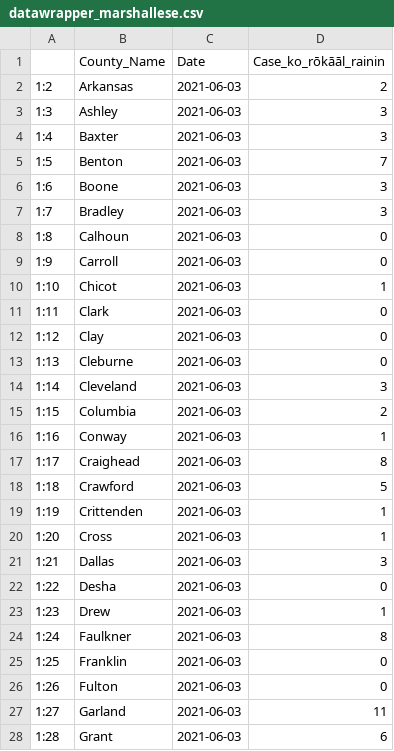
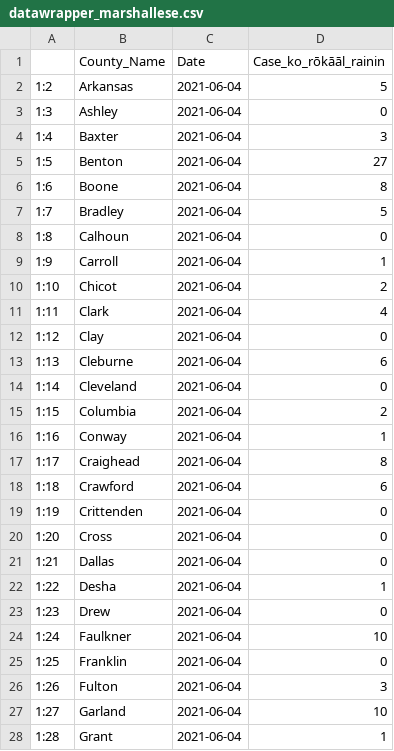
Before and after one commit to Arkansascovid/Main, a CSV file: Marshallese/datawrapper_marshallese.csv, drawn as a sheet; only a part is shown; the diff covers the shown part only.

```diff
--- a/Marshallese/datawrapper_marshallese.csv
+++ b/Marshallese/datawrapper_marshallese.csv
@@ -1,28 +1,28 @@
 "","County_Name","Date","Case_ko_rōkāāl_rainin"
-"1:2","Arkansas",2021-06-03,2
-"1:3","Ashley",2021-06-03,3
-"1:4","Baxter",2021-06-03,3
-"1:5","Benton",2021-06-03,7
-"1:6","Boone",2021-06-03,3
-"1:7","Bradley",2021-06-03,3
-"1:8","Calhoun",2021-06-03,0
-"1:9","Carroll",2021-06-03,0
-"1:10","Chicot",2021-06-03,1
-"1:11","Clark",2021-06-03,0
-"1:12","Clay",2021-06-03,0
-"1:13","Cleburne",2021-06-03,0
-"1:14","Cleveland",2021-06-03,3
-"1:15","Columbia",2021-06-03,2
-"1:16","Conway",2021-06-03,1
-"1:17","Craighead",2021-06-03,8
-"1:18","Crawford",2021-06-03,5
-"1:19","Crittenden",2021-06-03,1
-"1:20","Cross",2021-06-03,1
-"1:21","Dallas",2021-06-03,3
-"1:22","Desha",2021-06-03,0
-"1:23","Drew",2021-06-03,1
-"1:24","Faulkner",2021-06-03,8
-"1:25","Franklin",2021-06-03,0
-"1:26","Fulton",2021-06-03,0
-"1:27","Garland",2021-06-03,11
-"1:28","Grant",2021-06-03,6
+"1:2","Arkansas",2021-06-04,5
+"1:3","Ashley",2021-06-04,0
+"1:4","Baxter",2021-06-04,3
+"1:5","Benton",2021-06-04,27
+"1:6","Boone",2021-06-04,8
+"1:7","Bradley",2021-06-04,5
+"1:8","Calhoun",2021-06-04,0
+"1:9","Carroll",2021-06-04,1
+"1:10","Chicot",2021-06-04,2
+"1:11","Clark",2021-06-04,4
+"1:12","Clay",2021-06-04,0
+"1:13","Cleburne",2021-06-04,6
+"1:14","Cleveland",2021-06-04,0
+"1:15","Columbia",2021-06-04,2
+"1:16","Conway",2021-06-04,1
+"1:17","Craighead",2021-06-04,8
+"1:18","Crawford",2021-06-04,6
+"1:19","Crittenden",2021-06-04,0
+"1:20","Cross",2021-06-04,0
+"1:21","Dallas",2021-06-04,0
+"1:22","Desha",2021-06-04,1
+"1:23","Drew",2021-06-04,0
+"1:24","Faulkner",2021-06-04,10
+"1:25","Franklin",2021-06-04,0
+"1:26","Fulton",2021-06-04,3
+"1:27","Garland",2021-06-04,10
+"1:28","Grant",2021-06-04,1
```
Also changed, not shown: 76 edited cells elsewhere in this file, Marshallese/Top_counties_new_cases_marshallese.csv, Marshallese/countyonlytoday_marshallese.csv, 4 other files.
